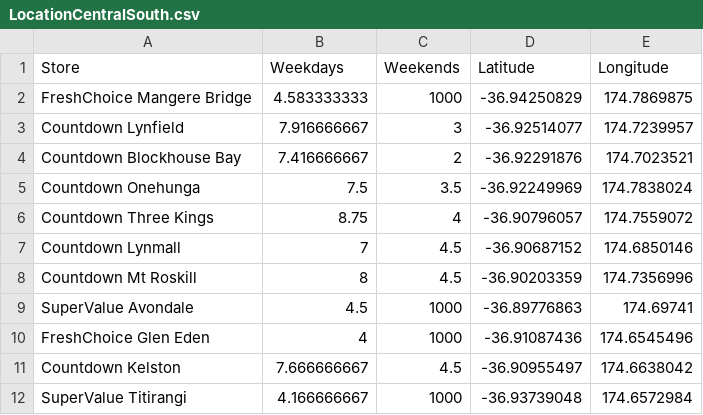
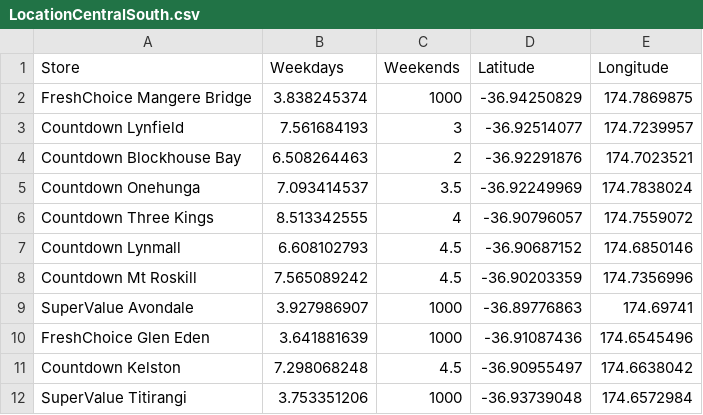
Before and after one commit to stho382/ENGSCI_Group_6_OR, a CSV file: Data/LocationCentralSouth.csv, drawn as a sheet.

```diff
--- a/Data/LocationCentralSouth.csv
+++ b/Data/LocationCentralSouth.csv
@@ -1,12 +1,12 @@
 Store,Weekdays,Weekends,Latitude,Longitude
-FreshChoice Mangere Bridge,4.583333333,1000,-36.94250829,174.7869875
-Countdown Lynfield,7.916666667,3,-36.92514077,174.7239957
-Countdown Blockhouse Bay,7.416666667,2,-36.92291876,174.7023521
-Countdown Onehunga,7.5,3.5,-36.92249969,174.7838024
-Countdown Three Kings,8.75,4,-36.90796057,174.7559072
-Countdown Lynmall,7,4.5,-36.90687152,174.6850146
-Countdown Mt Roskill,8,4.5,-36.90203359,174.7356996
-SuperValue Avondale,4.5,1000,-36.89776863,174.69741
-FreshChoice Glen Eden,4,1000,-36.91087436,174.6545496
-Countdown Kelston,7.666666667,4.5,-36.90955497,174.6638042
-SuperValue Titirangi,4.166666667,1000,-36.93739048,174.6572984
+FreshChoice Mangere Bridge,3.838245374,1000,-36.94250829,174.7869875
+Countdown Lynfield,7.561684193,3,-36.92514077,174.7239957
+Countdown Blockhouse Bay,6.508264463,2,-36.92291876,174.7023521
+Countdown Onehunga,7.093414537,3.5,-36.92249969,174.7838024
+Countdown Three Kings,8.513342555,4,-36.90796057,174.7559072
+Countdown Lynmall,6.608102793,4.5,-36.90687152,174.6850146
+Countdown Mt Roskill,7.565089242,4.5,-36.90203359,174.7356996
+SuperValue Avondale,3.927986907,1000,-36.89776863,174.69741
+FreshChoice Glen Eden,3.641881639,1000,-36.91087436,174.6545496
+Countdown Kelston,7.298068248,4.5,-36.90955497,174.6638042
+SuperValue Titirangi,3.753351206,1000,-36.93739048,174.6572984
```
Also changed, not shown: Data/LocationCentralSouthWeekend.csv, Data/LocationSouthRegion.csv, 10 other files.
